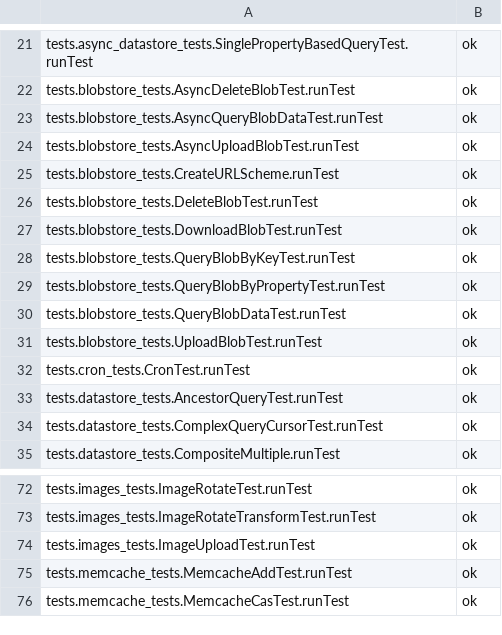
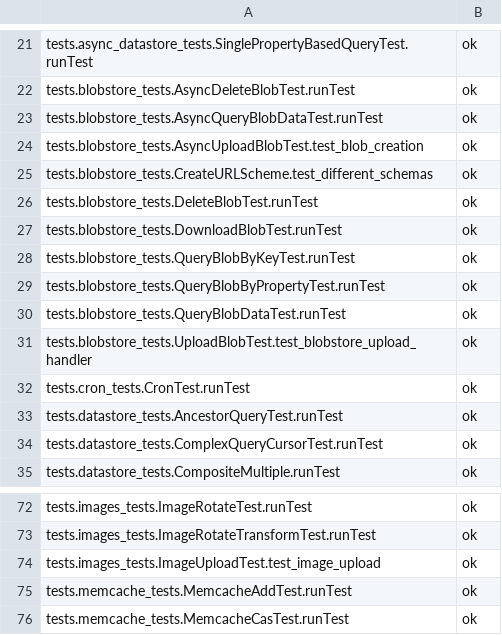
Before and after one commit to AppScale/hawkeye, a CSV file: test-suite/hawkeye_baseline_python.csv, drawn as a sheet; only a part is shown, gaps mark what is left out.

```diff
--- a/test-suite/hawkeye_baseline_python.csv
+++ b/test-suite/hawkeye_baseline_python.csv
@@ -23,4 +23,4 @@ tests.blobstore_tests.AsyncDeleteBlobTest.runTest,ok
 tests.blobstore_tests.AsyncQueryBlobDataTest.runTest,ok
-tests.blobstore_tests.AsyncUploadBlobTest.runTest,ok
-tests.blobstore_tests.CreateURLScheme.runTest,ok
+tests.blobstore_tests.AsyncUploadBlobTest.test_blob_creation,ok
+tests.blobstore_tests.CreateURLScheme.test_different_schemas,ok
 tests.blobstore_tests.DeleteBlobTest.runTest,ok
@@ -30,3 +30,3 @@ tests.blobstore_tests.QueryBlobByPropertyTest.runTest,ok
 tests.blobstore_tests.QueryBlobDataTest.runTest,ok
-tests.blobstore_tests.UploadBlobTest.runTest,ok
+tests.blobstore_tests.UploadBlobTest.test_blobstore_upload_handler,ok
 tests.cron_tests.CronTest.runTest,ok
@@ -73,3 +73,3 @@ tests.images_tests.ImageRotateTest.runTest,ok
 tests.images_tests.ImageRotateTransformTest.runTest,ok
-tests.images_tests.ImageUploadTest.runTest,ok
+tests.images_tests.ImageUploadTest.test_image_upload,ok
 tests.memcache_tests.MemcacheAddTest.runTest,ok
```
Also changed, not shown: test-suite/hawkeye_baseline_java.csv, 5 other files.
